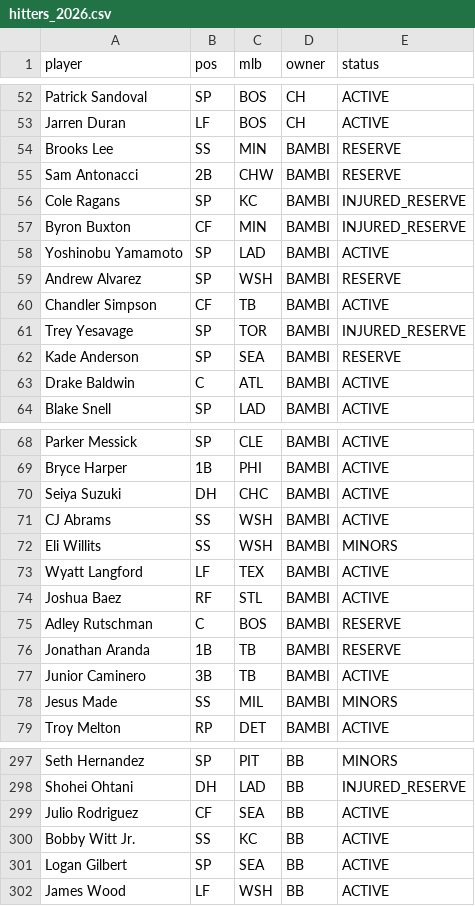
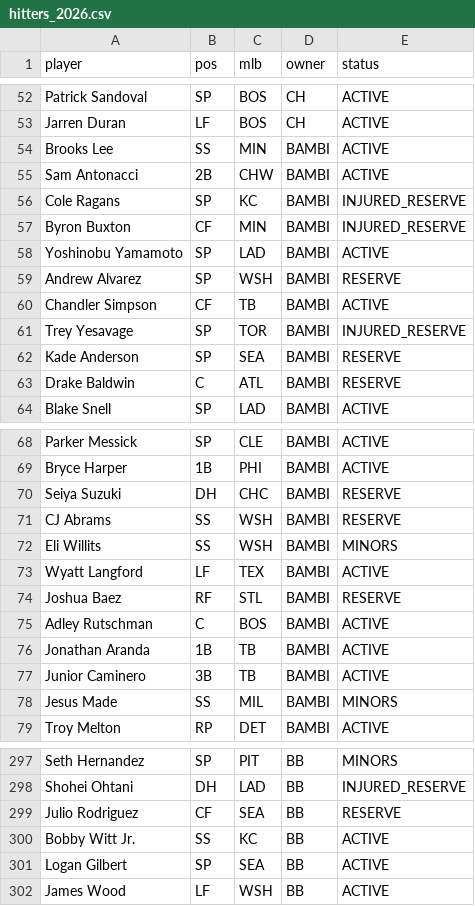
Before and after one commit to Albierrto/philly-special-lab, a CSV file: data/fantrax/hitters_2026.csv, drawn as a sheet; only a part is shown, gaps mark what is left out.

```diff
--- a/data/fantrax/hitters_2026.csv
+++ b/data/fantrax/hitters_2026.csv
@@ -53,4 +53,4 @@ Patrick Sandoval,SP,BOS,CH,ACTIVE
 Jarren Duran,LF,BOS,CH,ACTIVE
-Brooks Lee,SS,MIN,BAMBI,RESERVE
-Sam Antonacci,2B,CHW,BAMBI,RESERVE
+Brooks Lee,SS,MIN,BAMBI,ACTIVE
+Sam Antonacci,2B,CHW,BAMBI,ACTIVE
 Cole Ragans,SP,KC,BAMBI,INJURED_RESERVE
@@ -62,3 +62,3 @@ Trey Yesavage,SP,TOR,BAMBI,INJURED_RESERVE
 Kade Anderson,SP,SEA,BAMBI,RESERVE
-Drake Baldwin,C,ATL,BAMBI,ACTIVE
+Drake Baldwin,C,ATL,BAMBI,RESERVE
 Blake Snell,SP,LAD,BAMBI,ACTIVE
@@ -69,9 +69,9 @@ Parker Messick,SP,CLE,BAMBI,ACTIVE
 Bryce Harper,1B,PHI,BAMBI,ACTIVE
-Seiya Suzuki,DH,CHC,BAMBI,ACTIVE
-CJ Abrams,SS,WSH,BAMBI,ACTIVE
+Seiya Suzuki,DH,CHC,BAMBI,RESERVE
+CJ Abrams,SS,WSH,BAMBI,RESERVE
 Eli Willits,SS,WSH,BAMBI,MINORS
 Wyatt Langford,LF,TEX,BAMBI,ACTIVE
-Joshua Baez,RF,STL,BAMBI,ACTIVE
-Adley Rutschman,C,BOS,BAMBI,RESERVE
-Jonathan Aranda,1B,TB,BAMBI,RESERVE
+Joshua Baez,RF,STL,BAMBI,RESERVE
+Adley Rutschman,C,BOS,BAMBI,ACTIVE
+Jonathan Aranda,1B,TB,BAMBI,ACTIVE
 Junior Caminero,3B,TB,BAMBI,ACTIVE
@@ -298,3 +298,3 @@ Seth Hernandez,SP,PIT,BB,MINORS
 Shohei Ohtani,DH,LAD,BB,INJURED_RESERVE
-Julio Rodriguez,CF,SEA,BB,ACTIVE
+Julio Rodriguez,CF,SEA,BB,RESERVE
 Bobby Witt Jr.,SS,KC,BB,ACTIVE
```
Also changed, not shown: output/streamers/hitter_days.csv, output/streamers/hitter_week.csv, 14 other files.
